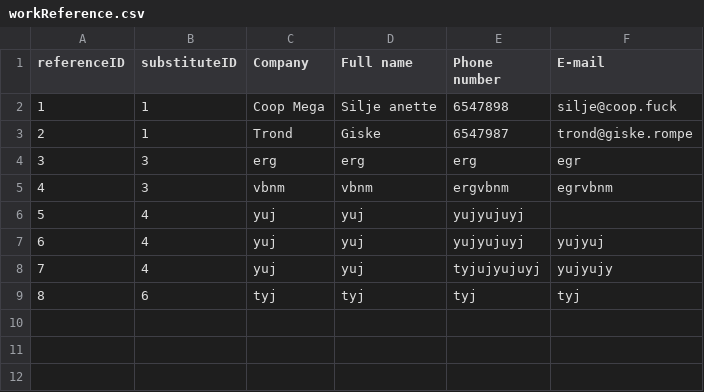
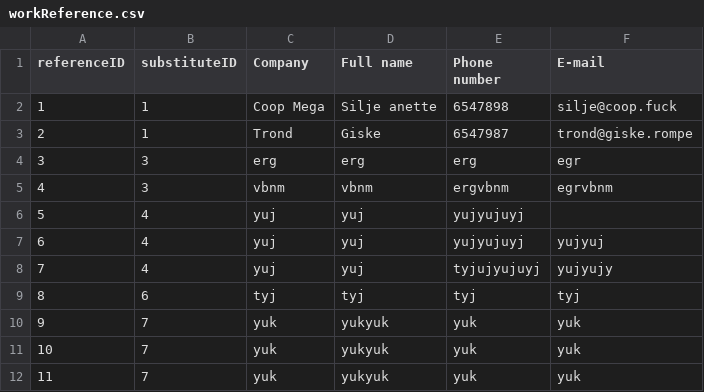
Before and after one commit to dsorenes/Semesteroppgave, a CSV file: data/workReference.csv, drawn as a sheet; the diff names each change by its address in the sheet, - before the commit and + after, or states it on an @@ line.

```diff
--- a/data/workReference.csv
+++ b/data/workReference.csv
+row 10: 9 | 7 | yuk | yukyuk | yuk | yuk
+row 11: 10 | 7 | yuk | yukyuk | yuk | yuk
+row 12: 11 | 7 | yuk | yukyuk | yuk | yuk
```
Also changed, not shown: data/education.csv, data/substitute.csv, 19 other files.
